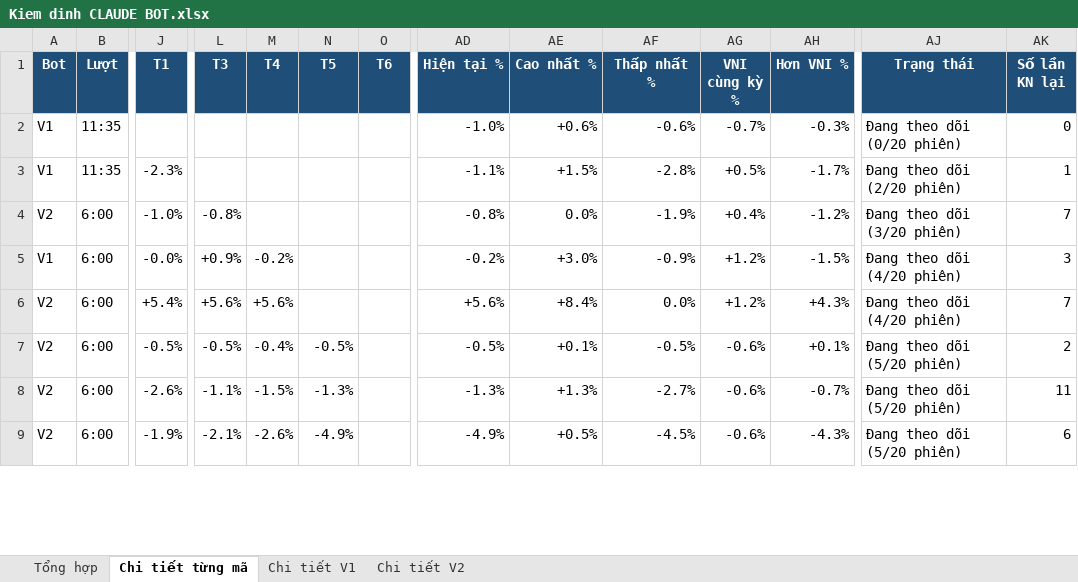
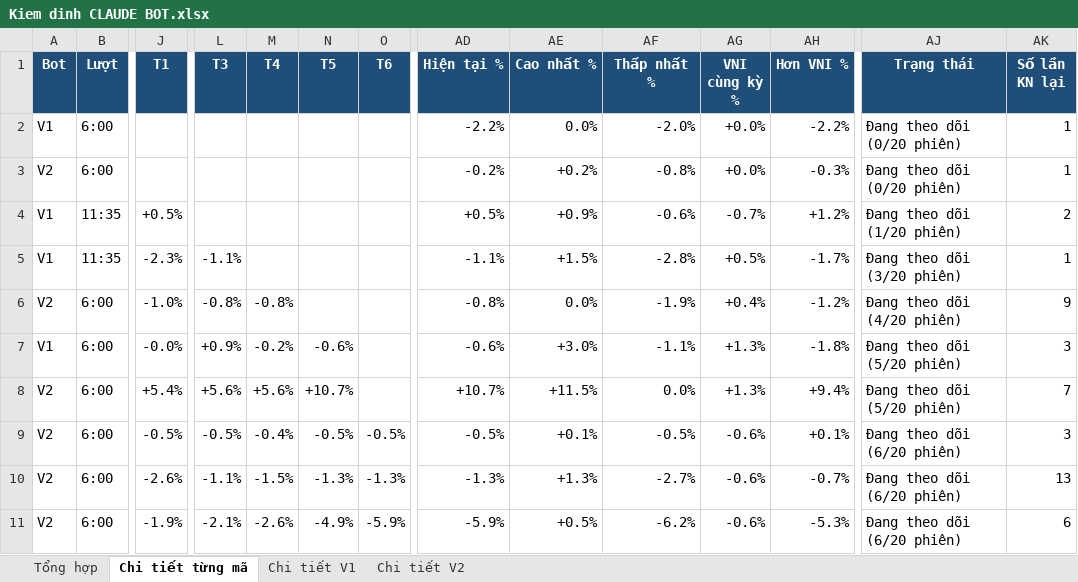
Before and after one commit to karenmanucian1-commits/Top-5-Co-Phieu-Hang-Ngay-Claude, an Excel workbook: data/reports/Kiem dinh CLAUDE BOT.xlsx, sheet Chi tiết từng mã, drawn as a sheet; only a part is shown, gaps mark what is left out; values as stored, in another font and other column widths than the file's, no borders; conditional formats not drawn; addresses are those after the commit; rows hold the shown columns only; the diff covers the shown part only; the diff names each change by its address in the sheet, - before the commit and + after, or states it on an @@ line.

```diff
--- a/data/reports/Kiem dinh CLAUDE BOT.xlsx (sheet Chi tiết từng mã)
+++ b/data/reports/Kiem dinh CLAUDE BOT.xlsx (sheet Chi tiết từng mã)
+row 2: V1 | 6:00 |  |  |  |  |  | -2.2% | 0.0% | -2.0% | +0.0% | -2.2% | Đang theo dõi (0/20 phiên) | 1
+row 3: V2 | 6:00 |  |  |  |  |  | -0.2% | +0.2% | -0.8% | +0.0% | -0.3% | Đang theo dõi (0/20 phiên) | 1
-J4 (T1): (empty)
+J4 (T1): +0.5%
-AD4 (Hiện tại %): -1.0%
+AD4 (Hiện tại %): +0.5%
-AE4 (Cao nhất %): +0.6%
+AE4 (Cao nhất %): +0.9%
-AH4 (Hơn VNI %): -0.3%
+AH4 (Hơn VNI %): +1.2%
-AJ4 (Trạng thái): Đang theo dõi (0/20 phiên)
+AJ4 (Trạng thái): Đang theo dõi (1/20 phiên)
-AK4 (Số lần KN lại): 0
+AK4 (Số lần KN lại): 2
-L5 (T3): (empty)
+L5 (T3): -1.1%
-AJ5 (Trạng thái): Đang theo dõi (2/20 phiên)
+AJ5 (Trạng thái): Đang theo dõi (3/20 phiên)
-M6 (T4): (empty)
+M6 (T4): -0.8%
-AJ6 (Trạng thái): Đang theo dõi (3/20 phiên)
+AJ6 (Trạng thái): Đang theo dõi (4/20 phiên)
-AK6 (Số lần KN lại): 7
+AK6 (Số lần KN lại): 9
-N7 (T5): (empty)
+N7 (T5): -0.6%
-AD7 (Hiện tại %): -0.2%
+AD7 (Hiện tại %): -0.6%
-AF7 (Thấp nhất %): -0.9%
+AF7 (Thấp nhất %): -1.1%
-AG7:AG8 (VNI cùng kỳ %): +1.2%
+AG7:AG8 (VNI cùng kỳ %): +1.3%
-AH7 (Hơn VNI %): -1.5%
+AH7 (Hơn VNI %): -1.8%
-AJ7:AJ8 (Trạng thái): Đang theo dõi (4/20 phiên)
+AJ7:AJ8 (Trạng thái): Đang theo dõi (5/20 phiên)
-N8 (T5): (empty)
+N8 (T5): +10.7%
-AD8 (Hiện tại %): +5.6%
+AD8 (Hiện tại %): +10.7%
-AE8 (Cao nhất %): +8.4%
+AE8 (Cao nhất %): +11.5%
-AH8 (Hơn VNI %): +4.3%
+AH8 (Hơn VNI %): +9.4%
-O9 (T6): (empty)
+O9 (T6): -0.5%
-AJ9:AJ11 (Trạng thái): Đang theo dõi (5/20 phiên)
+AJ9:AJ11 (Trạng thái): Đang theo dõi (6/20 phiên)
-AK9 (Số lần KN lại): 2
+AK9 (Số lần KN lại): 3
-O10 (T6): (empty)
+O10 (T6): -1.3%
-AK10 (Số lần KN lại): 11
+AK10 (Số lần KN lại): 13
-O11 (T6): (empty)
+O11 (T6): -5.9%
-AD11 (Hiện tại %): -4.9%
+AD11 (Hiện tại %): -5.9%
-AF11 (Thấp nhất %): -4.5%
+AF11 (Thấp nhất %): -6.2%
-AH11 (Hơn VNI %): -4.3%
+AH11 (Hơn VNI %): -5.3%
```
Also changed, not shown: 263 edited cells and cell formats elsewhere in this sheet, sheet Chi tiết V1, sheet Chi tiết V2, sheet Tổng hợp, 2 other files.
